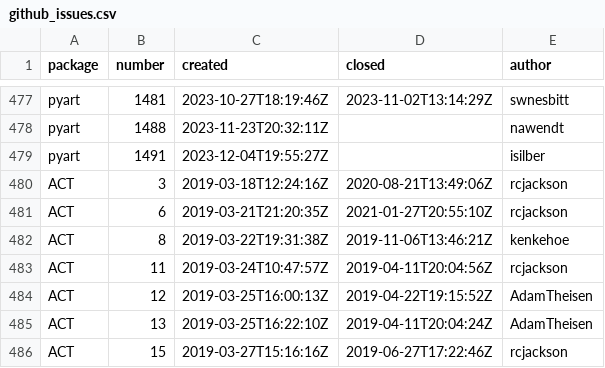
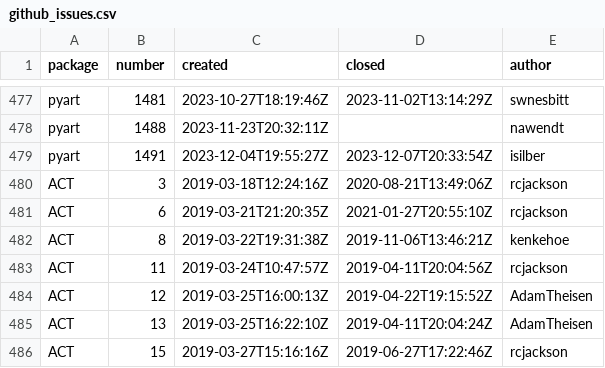
Before and after one commit to mgrover1/test-metrics, a CSV file: data/github_issues.csv, drawn as a sheet; only a part is shown, gaps mark what is left out.

```diff
--- a/data/github_issues.csv
+++ b/data/github_issues.csv
@@ -478,3 +478,3 @@ pyart,1481,2023-10-27T18:19:46Z,2023-11-02T13:14:29Z,swnesbitt
 pyart,1488,2023-11-23T20:32:11Z,,nawendt
-pyart,1491,2023-12-04T19:55:27Z,,isilber
+pyart,1491,2023-12-04T19:55:27Z,2023-12-07T20:33:54Z,isilber
 ACT,3,2019-03-18T12:24:16Z,2020-08-21T13:49:06Z,rcjackson
```
Also changed, not shown: data/conda_stats.csv, data/github_commits.csv, 13 other files.
